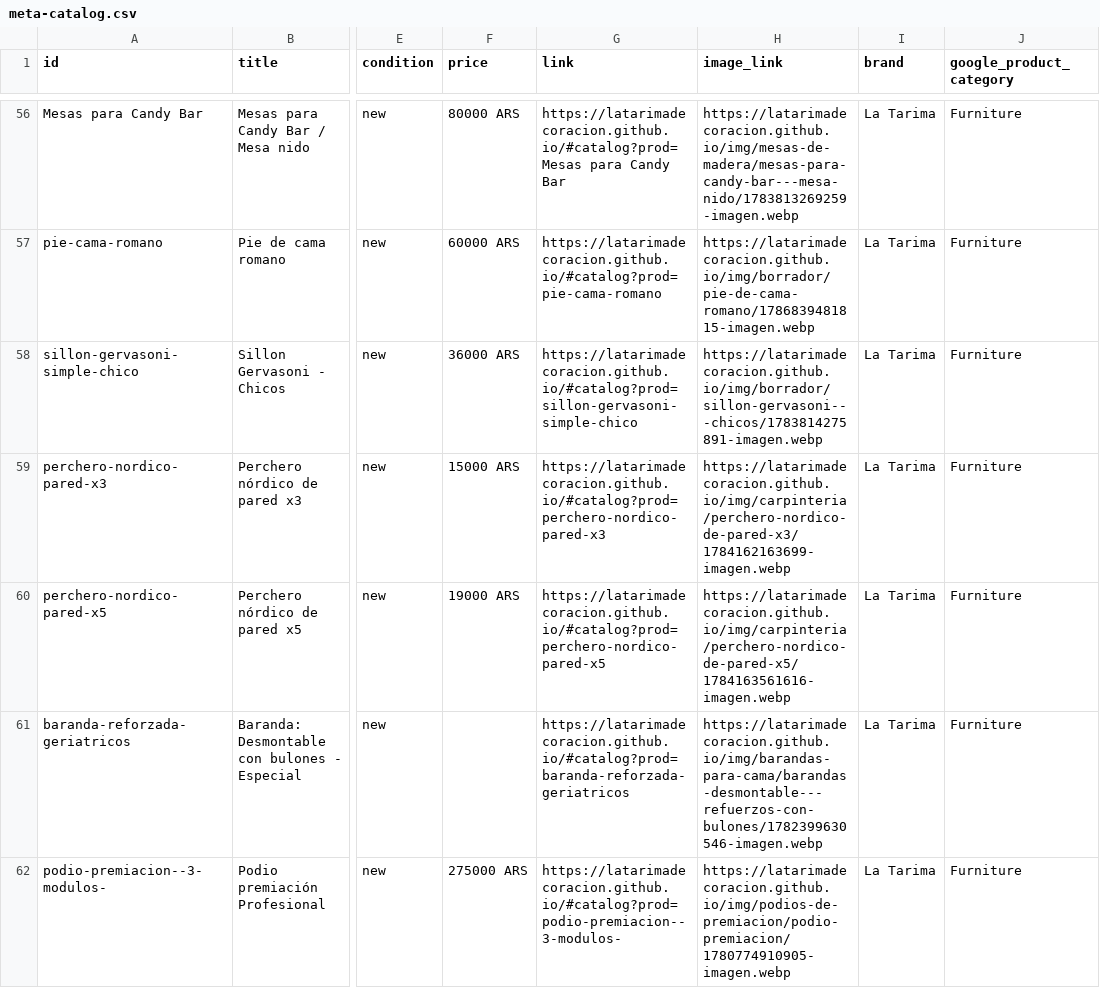
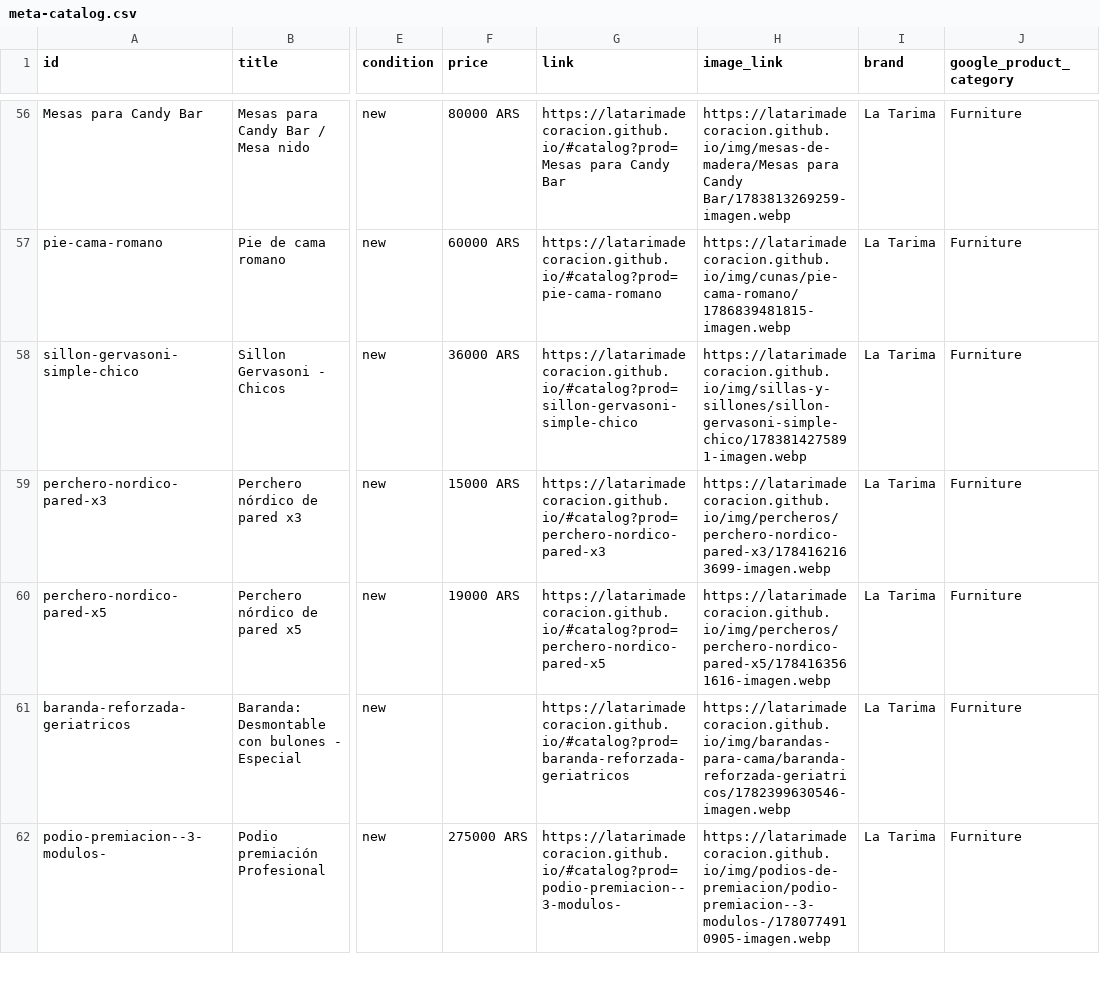
Before and after one commit to LaTarimadecoracion/latarimadecoracion.github.io, a CSV file: meta-catalog.csv, drawn as a sheet; only a part is shown, gaps mark what is left out; the diff covers the shown part only; the diff names each change by its address in the sheet, - before the commit and + after, or states it on an @@ line.

```diff
--- a/meta-catalog.csv
+++ b/meta-catalog.csv
-H56 (image_link): https://latarimadecoracion.github.io/img/mesas-de-madera/mesas-para-candy-bar---mesa-nido/1783813269259-imagen.webp
+H56 (image_link): https://latarimadecoracion.github.io/img/mesas-de-madera/Mesas para Candy Bar/1783813269259-imagen.webp
-H57 (image_link): https://latarimadecoracion.github.io/img/borrador/pie-de-cama-romano/1786839481815-imagen.webp
+H57 (image_link): https://latarimadecoracion.github.io/img/cunas/pie-cama-romano/1786839481815-imagen.webp
-H58 (image_link): https://latarimadecoracion.github.io/img/borrador/sillon-gervasoni---chicos/1783814275891-imagen.webp
+H58 (image_link): https://latarimadecoracion.github.io/img/sillas-y-sillones/sillon-gervasoni-simple-chico/1783814275891-imagen.webp
-H59 (image_link): https://latarimadecoracion.github.io/img/carpinteria/perchero-nordico-de-pared-x3/1784162163699-imagen.webp
+H59 (image_link): https://latarimadecoracion.github.io/img/percheros/perchero-nordico-pared-x3/1784162163699-imagen.webp
-H60 (image_link): https://latarimadecoracion.github.io/img/carpinteria/perchero-nordico-de-pared-x5/1784163561616-imagen.webp
+H60 (image_link): https://latarimadecoracion.github.io/img/percheros/perchero-nordico-pared-x5/1784163561616-imagen.webp
-H61 (image_link): https://latarimadecoracion.github.io/img/barandas-para-cama/barandas-desmontable---refuerzos-con-bulones/1782399630546-imagen.webp
+H61 (image_link): https://latarimadecoracion.github.io/img/barandas-para-cama/baranda-reforzada-geriatricos/1782399630546-imagen.webp
-H62 (image_link): https://latarimadecoracion.github.io/img/podios-de-premiacion/podio-premiacion/1780774910905-imagen.webp
+H62 (image_link): https://latarimadecoracion.github.io/img/podios-de-premiacion/podio-premiacion--3-modulos-/1780774910905-imagen.webp
```
Also changed, not shown: 77 edited cells elsewhere in this file, 2 other files.
